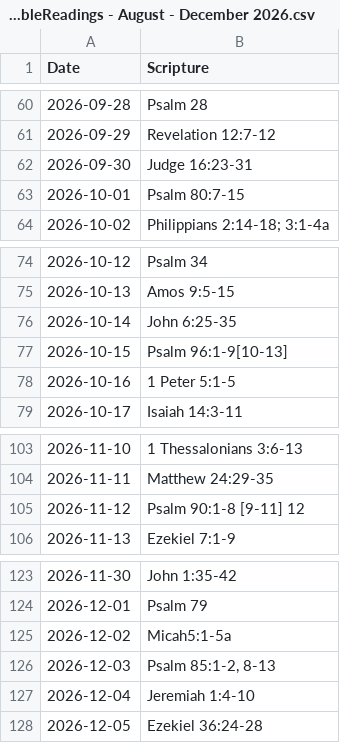
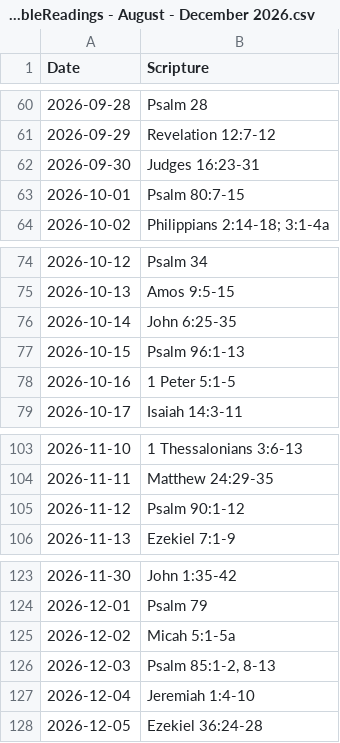
Before and after one commit to PastorSteve2026/elca-daily-readings, a CSV file: DailyBibleReadings - August - December 2026.csv, drawn as a sheet; only a part is shown, gaps mark what is left out; the diff covers the shown part only.

```diff
--- a/DailyBibleReadings - August - December 2026.csv
+++ b/DailyBibleReadings - August - December 2026.csv
@@ -61,3 +61,3 @@
 2026-09-29,Revelation 12:7-12
-2026-09-30,Judge 16:23-31
+2026-09-30,Judges 16:23-31
 2026-10-01,Psalm 80:7-15
@@ -76,3 +76,3 @@
 2026-10-14,John 6:25-35
-2026-10-15,Psalm 96:1-9[10-13]
+2026-10-15,Psalm 96:1-13
 2026-10-16,1 Peter 5:1-5
@@ -104,3 +104,3 @@
 2026-11-11,Matthew 24:29-35
-2026-11-12,Psalm 90:1-8 [9-11] 12
+2026-11-12,Psalm 90:1-12
 2026-11-13,Ezekiel 7:1-9
@@ -124,3 +124,3 @@
 2026-12-01,Psalm 79
-2026-12-02,Micah5:1-5a
+2026-12-02,Micah 5:1-5a
 2026-12-03,"Psalm 85:1-2, 8-13"
```
Also changed, not shown: 8 edited cells elsewhere in this file.
